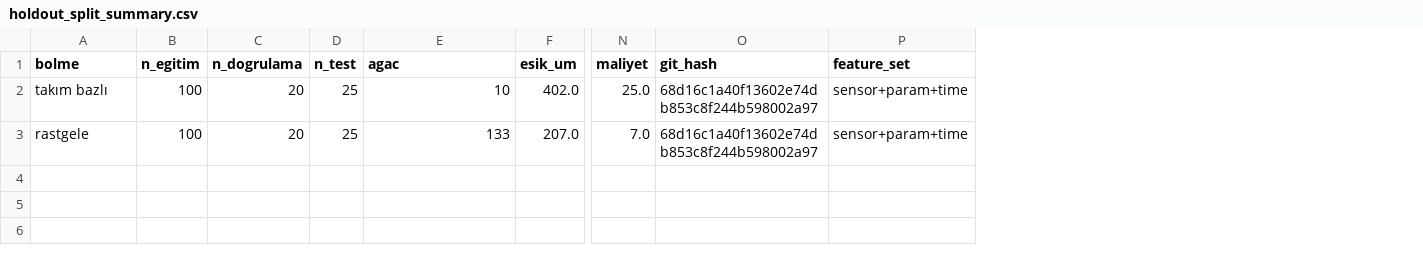
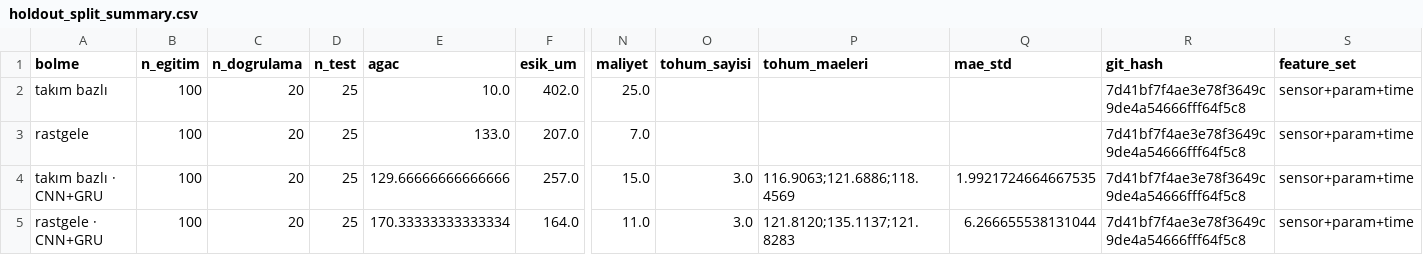
Before and after one commit to SnGokceCE/tool_wear_monitoring, a CSV file: reports/holdout_split_summary.csv, drawn as a sheet; only a part is shown, gaps mark what is left out; addresses are those after the commit; rows hold the shown columns only; the diff names each change by its address in the sheet, - before the commit and + after, or states it on an @@ line.

```diff
--- a/reports/holdout_split_summary.csv
+++ b/reports/holdout_split_summary.csv
+column O (tohum_sayisi), empty
+column P (tohum_maeleri), empty
+column Q (mae_std), empty
-E2 (agac): 10
+E2 (agac): 10.0
-R2:R3 (git_hash): 68d16c1a40f13602e74db853c8f244b598002a97
+R2:R3 (git_hash): 7d41bf7f4ae3e78f3649c9de4a54666fff64f5c8
-E3 (agac): 133
+E3 (agac): 133.0
+row 4: takım bazlı · CNN+GRU | 100 | 20 | 25 | 129.66666666666666 | 257.0 | 15.0 | 3.0 | 116.9063;121.6886;118.4569 | 1.9921724664667535 | 7d41bf7f4ae3e78f3649c9de4a54666fff64f5c8 | sensor+param+time
+row 5: rastgele · CNN+GRU | 100 | 20 | 25 | 170.33333333333334 | 164.0 | 11.0 | 3.0 | 121.8120;135.1137;121.8283 | 6.266655538131044 | 7d41bf7f4ae3e78f3649c9de4a54666fff64f5c8 | sensor+param+time
```
Also changed, not shown: reports/holdout_tree_sweep.csv, 9 other files.
